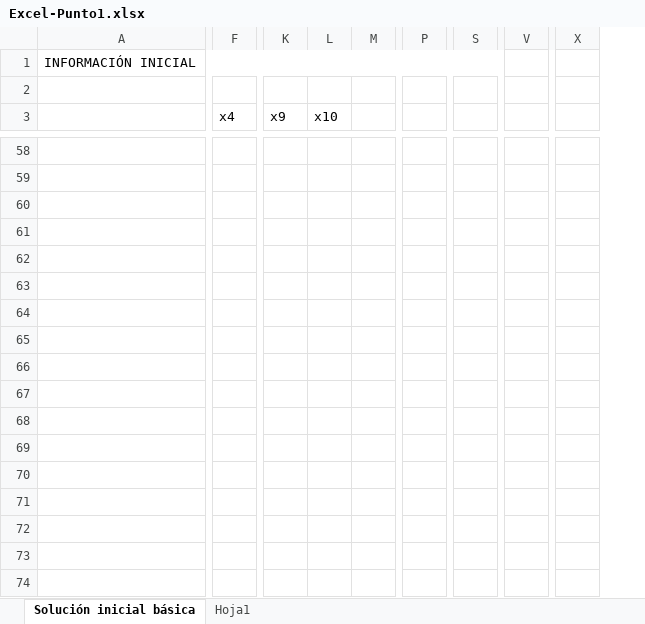
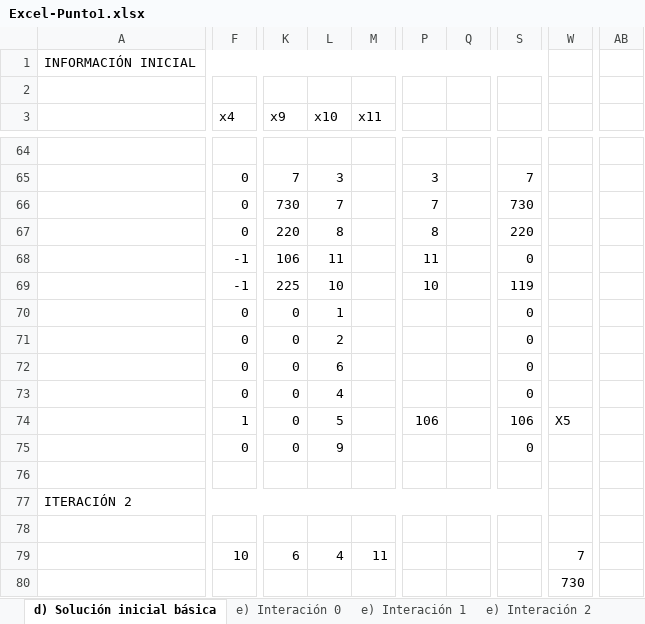
Before and after one commit to juanjomurillo12/Entrenamiento3, an Excel workbook: Excel-Punto1.xlsx, sheet d) Solución inicial básica, drawn as a sheet; only a part is shown, gaps mark what is left out; values as stored, in another font and other column widths than the file's, no cell formats; charts and pictures not drawn; removed rows and columns are numbered as before the commit, all else as after; rows hold the shown columns only; the diff covers the shown part only; the diff names each change by its address in the sheet, - before the commit and + after, or states it on an @@ line.

```diff
--- a/Excel-Punto1.xlsx (sheet d) Solución inicial básica)
+++ b/Excel-Punto1.xlsx (sheet d) Solución inicial básica)
-sheet tab: Solución inicial básica
+sheet tab: d) Solución inicial básica
-sheet tab: Hoja1
+sheet tab: e) Interación 0
+sheet tab: e) Interación 1
+sheet tab: e) Interación 2
-column P, empty
+column P, empty
+column Q, empty
+column S, empty
-column S, empty
-column V, empty
+column W, empty
-column X, empty
+column AB, empty
-A1:U1 merged
+A1:U1 merged
-M3: (empty)
+M3: x11
-row 64: (empty)
+row 64: (empty)
+row 65:  | 0 | 7 | 3 |  | 3 |  | 7
+row 66:  | 0 | 730 | 7 |  | 7 |  | 730
+row 67:  | 0 | 220 | 8 |  | 8 |  | 220
+row 68:  | -1 | 106 | 11 |  | 11 |  | 0
+row 69:  | -1 | 225 | 10 |  | 10 |  | 119
+row 70:  | 0 | 0 | 1 |  |  |  | 0
+row 71:  | 0 | 0 | 2 |  |  |  | 0
+row 72:  | 0 | 0 | 6 |  |  |  | 0
+row 73:  | 0 | 0 | 4 |  |  |  | 0
+row 74:  | 1 | 0 | 5 |  | 106 |  | 106 | X5
+row 75:  | 0 | 0 | 9 |  |  |  | 0
-row 76: (empty)
+row 76: (empty)
+row 77: ITERACIÓN 2
+row 78: (empty)
+row 79:  | 10 | 6 | 4 | 11 |  |  |  | 7
+row 80:  |  |  |  |  |  |  |  | 730
```
Also changed, not shown: 51 added rows, 18 removed rows, 47 edited cells and merged cells elsewhere in this sheet, other sheet tabs, cell formats, formulas that keep their value, charts or pictures, 1 other file.
